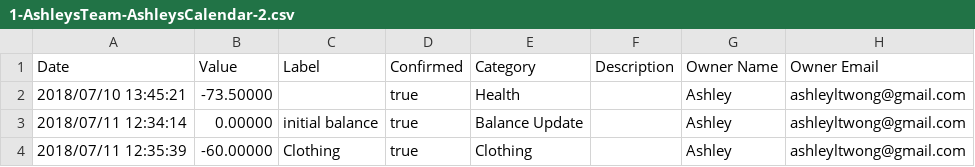
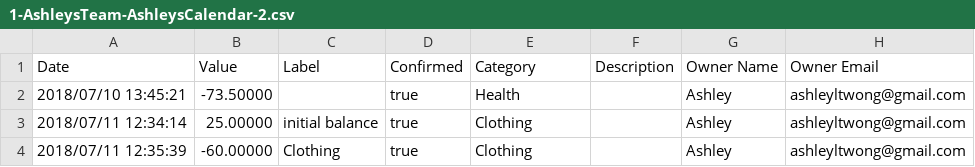
Before and after one commit to AshleyLTW/Expense_Tracker, a CSV file: 1-AshleysTeam-AshleysCalendar-2.csv, drawn as a sheet.

```diff
--- a/1-AshleysTeam-AshleysCalendar-2.csv
+++ b/1-AshleysTeam-AshleysCalendar-2.csv
@@ -2,3 +2,3 @@ Date,"Value","Label","Confirmed","Category","Description","Owner Name","Owner Em
 2018/07/10 13:45:21,-73.50000,,true,"Health",,"Ashley","ashleyltwong@gmail.com"
-2018/07/11 12:34:14,0.00000,"initial balance",true,"Balance Update",,"Ashley","ashleyltwong@gmail.com"
+2018/07/11 12:34:14,25.00000,"initial balance",true,"Clothing",,"Ashley","ashleyltwong@gmail.com"
 2018/07/11 12:35:39,-60.00000,"Clothing",true,"Clothing",,"Ashley","ashleyltwong@gmail.com"
```
Also changed, not shown: 2 other files.
